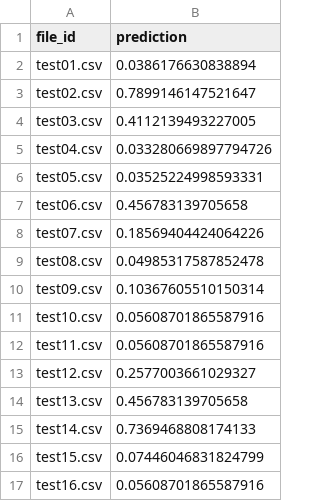
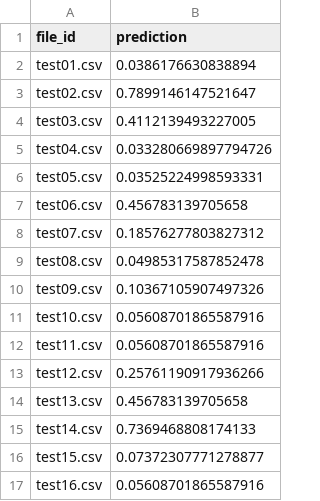
Before and after one commit to arjun-singhal08/cache-me-if-you-can-ps3, a CSV file: predictions/shm_predictions.csv, drawn as a sheet.

```diff
--- a/predictions/shm_predictions.csv
+++ b/predictions/shm_predictions.csv
@@ -7,11 +7,11 @@ test05.csv,0.03525224998593331
 test06.csv,0.456783139705658
-test07.csv,0.18569404424064226
+test07.csv,0.18576277803827312
 test08.csv,0.04985317587852478
-test09.csv,0.10367605510150314
+test09.csv,0.10367105907497326
 test10.csv,0.05608701865587916
 test11.csv,0.05608701865587916
-test12.csv,0.2577003661029327
+test12.csv,0.25761190917936266
 test13.csv,0.456783139705658
 test14.csv,0.7369468808174133
-test15.csv,0.07446046831824799
+test15.csv,0.07372307771278877
 test16.csv,0.05608701865587916
```
Also changed, not shown: predictions/rail_predictions.csv, 13 other files.
